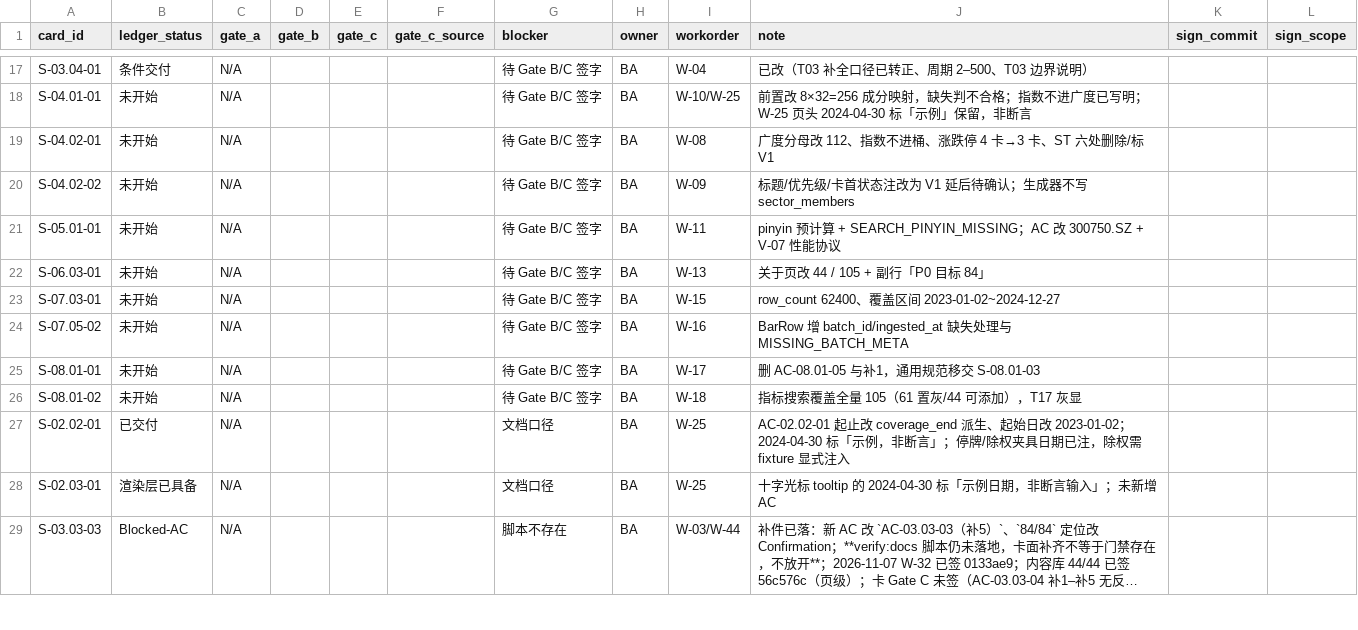
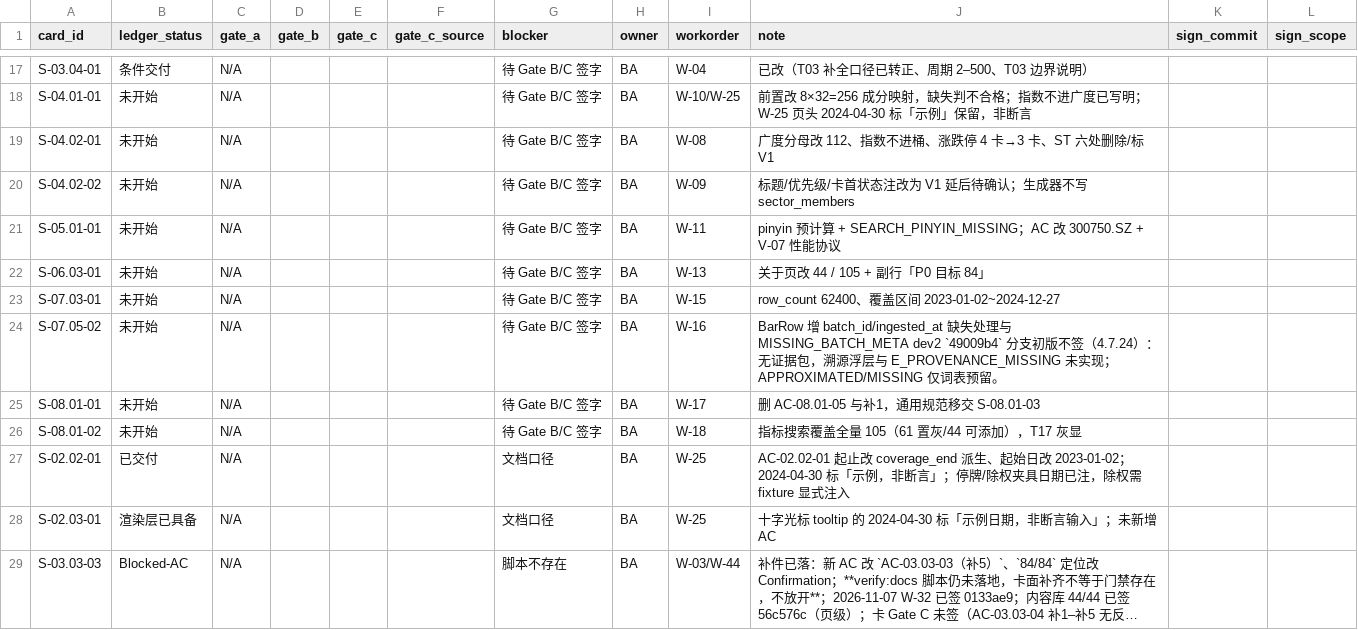
Before and after one commit to man-want-fly/aka, a CSV file: docs/qa/aka-card-gate-log-v0.1.csv, drawn as a sheet; only a part is shown, gaps mark what is left out; long unchanged cells end in ….

Commit message:
docs(qa): dev2 首批三卡分支复核，均不签；开 W-50..W-53
- S-03.02-01：卡面 VOL 不存在、OBV/RVOL 均 planned，双方各错一处
- S-07.05-02：浮层与 E_PROVENANCE_MISSING 未实现，标记仅词表预留
- 周/月线 EX_RIGHTS 先补断言再定，不收「已知限制」
- 渲染层 0/0 仅限本批持久化 AC，不作整卡通行证

```diff
--- a/docs/qa/aka-card-gate-log-v0.1.csv
+++ b/docs/qa/aka-card-gate-log-v0.1.csv
@@ -23,3 +23,3 @@ S-06.03-01,未开始,N/A,,,,待 Gate B/C 签字,BA,W-13,关于页改 44 / 105 +
 S-07.03-01,未开始,N/A,,,,待 Gate B/C 签字,BA,W-15,row_count 62400、覆盖区间 2023-01-02~2024-12-27,,
-S-07.05-02,未开始,N/A,,,,待 Gate B/C 签字,BA,W-16,BarRow 增 batch_id/ingested_at 缺失处理与 MISSING_BATCH_META,,
+S-07.05-02,未开始,N/A,,,,待 Gate B/C 签字,BA,W-16,BarRow 增 batch_id/ingested_at 缺失处理与 MISSING_BATCH_META dev2 `49009b4` 分支初版不签（4.7.24）：无证据包，溯源浮层与 E_PROVENANCE_MISSING 未实现；APPROXIMATED/MISSING 仅词表预留。,,
 S-08.01-01,未开始,N/A,,,,待 Gate B/C 签字,BA,W-17,删 AC-08.01-05 与补1，通用规范移交 S-08.01-03,,
```
Also changed, not shown: 2 other files.
